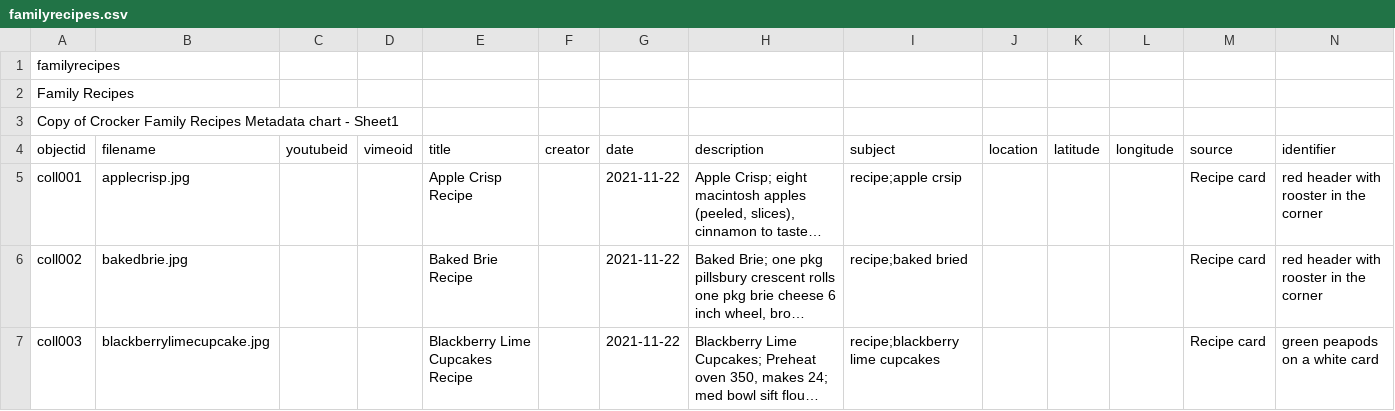
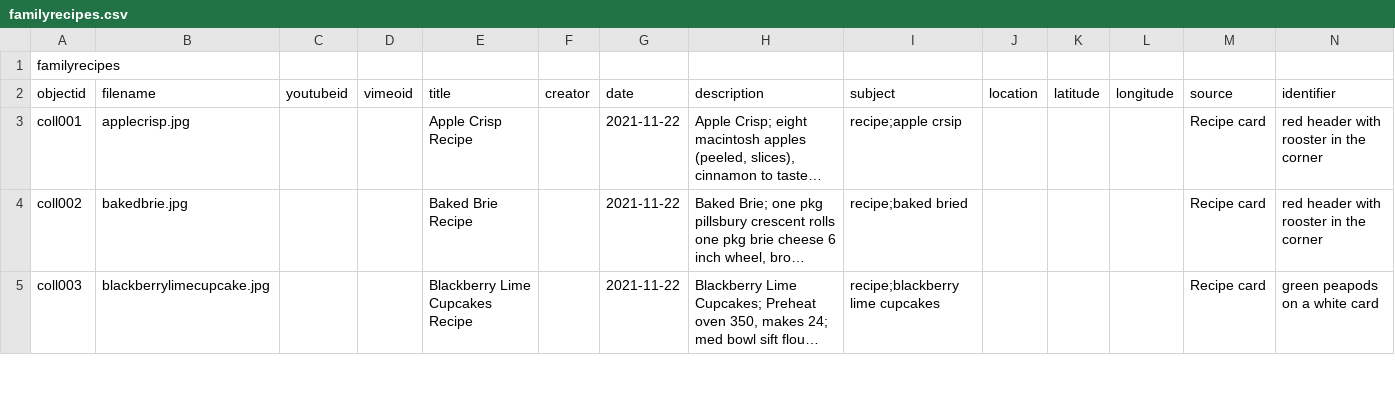
Before and after one commit to cececrocker/Collection-of-Crocker-Family-Recipes, a CSV file: _data/familyrecipes.csv, drawn as a sheet; only a part is shown; long unchanged cells end in …; rows hold the shown columns only; the diff names each change by its address in the sheet, - before the commit and + after, or states it on an @@ line.

Commit message:
Update familyrecipes.csv

```diff
--- a/_data/familyrecipes.csv
+++ b/_data/familyrecipes.csv
-row 2: Family Recipes
-row 3: Copy of Crocker Family Recipes Metadata chart - Sheet1
```
